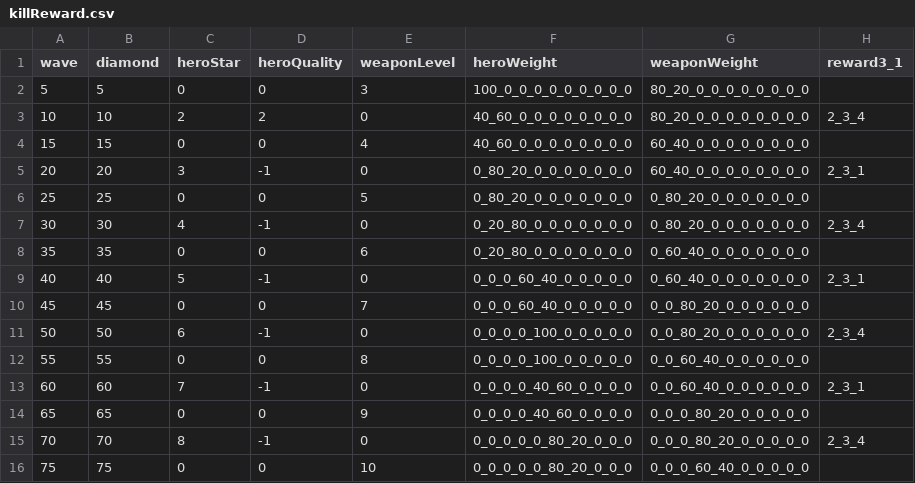
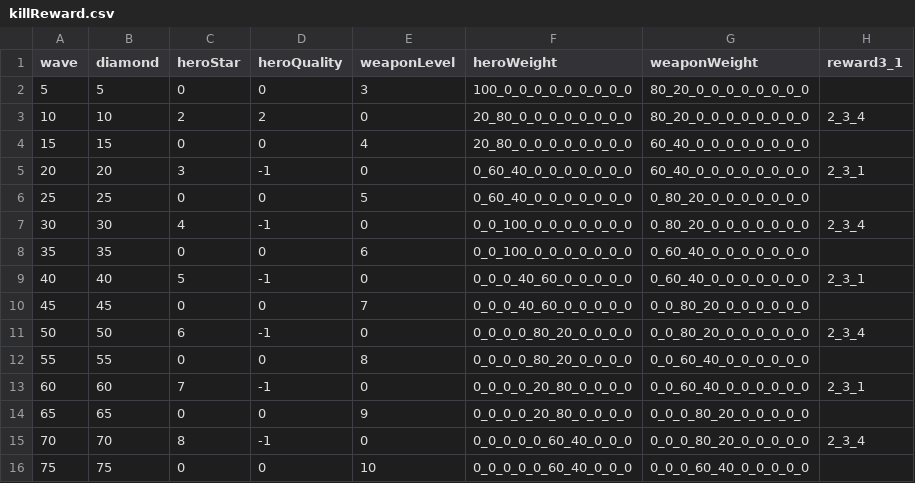
Before and after one commit to coder-hp/MergeDefense, a CSV file: MergeDefense/Assets/Excel/killReward.csv, drawn as a sheet.

```diff
--- a/MergeDefense/Assets/Excel/killReward.csv
+++ b/MergeDefense/Assets/Excel/killReward.csv
@@ -2,15 +2,15 @@ wave,diamond,heroStar,heroQuality,weaponLevel,heroWeight,weaponWeight,reward3_1
 5,5,0,0,3,100_0_0_0_0_0_0_0_0_0,80_20_0_0_0_0_0_0_0_0,
-10,10,2,2,0,40_60_0_0_0_0_0_0_0_0,80_20_0_0_0_0_0_0_0_0,2_3_4
-15,15,0,0,4,40_60_0_0_0_0_0_0_0_0,60_40_0_0_0_0_0_0_0_0,
-20,20,3,-1,0,0_80_20_0_0_0_0_0_0_0,60_40_0_0_0_0_0_0_0_0,2_3_1
-25,25,0,0,5,0_80_20_0_0_0_0_0_0_0,0_80_20_0_0_0_0_0_0_0,
-30,30,4,-1,0,0_20_80_0_0_0_0_0_0_0,0_80_20_0_0_0_0_0_0_0,2_3_4
-35,35,0,0,6,0_20_80_0_0_0_0_0_0_0,0_60_40_0_0_0_0_0_0_0,
-40,40,5,-1,0,0_0_0_60_40_0_0_0_0_0,0_60_40_0_0_0_0_0_0_0,2_3_1
-45,45,0,0,7,0_0_0_60_40_0_0_0_0_0,0_0_80_20_0_0_0_0_0_0,
-50,50,6,-1,0,0_0_0_0_100_0_0_0_0_0,0_0_80_20_0_0_0_0_0_0,2_3_4
-55,55,0,0,8,0_0_0_0_100_0_0_0_0_0,0_0_60_40_0_0_0_0_0_0,
-60,60,7,-1,0,0_0_0_0_40_60_0_0_0_0,0_0_60_40_0_0_0_0_0_0,2_3_1
-65,65,0,0,9,0_0_0_0_40_60_0_0_0_0,0_0_0_80_20_0_0_0_0_0,
-70,70,8,-1,0,0_0_0_0_0_80_20_0_0_0,0_0_0_80_20_0_0_0_0_0,2_3_4
-75,75,0,0,10,0_0_0_0_0_80_20_0_0_0,0_0_0_60_40_0_0_0_0_0,
+10,10,2,2,0,20_80_0_0_0_0_0_0_0_0,80_20_0_0_0_0_0_0_0_0,2_3_4
+15,15,0,0,4,20_80_0_0_0_0_0_0_0_0,60_40_0_0_0_0_0_0_0_0,
+20,20,3,-1,0,0_60_40_0_0_0_0_0_0_0,60_40_0_0_0_0_0_0_0_0,2_3_1
+25,25,0,0,5,0_60_40_0_0_0_0_0_0_0,0_80_20_0_0_0_0_0_0_0,
+30,30,4,-1,0,0_0_100_0_0_0_0_0_0_0,0_80_20_0_0_0_0_0_0_0,2_3_4
+35,35,0,0,6,0_0_100_0_0_0_0_0_0_0,0_60_40_0_0_0_0_0_0_0,
+40,40,5,-1,0,0_0_0_40_60_0_0_0_0_0,0_60_40_0_0_0_0_0_0_0,2_3_1
+45,45,0,0,7,0_0_0_40_60_0_0_0_0_0,0_0_80_20_0_0_0_0_0_0,
+50,50,6,-1,0,0_0_0_0_80_20_0_0_0_0,0_0_80_20_0_0_0_0_0_0,2_3_4
+55,55,0,0,8,0_0_0_0_80_20_0_0_0_0,0_0_60_40_0_0_0_0_0_0,
+60,60,7,-1,0,0_0_0_0_20_80_0_0_0_0,0_0_60_40_0_0_0_0_0_0,2_3_1
+65,65,0,0,9,0_0_0_0_20_80_0_0_0_0,0_0_0_80_20_0_0_0_0_0,
+70,70,8,-1,0,0_0_0_0_0_60_40_0_0_0,0_0_0_80_20_0_0_0_0_0,2_3_4
+75,75,0,0,10,0_0_0_0_0_60_40_0_0_0,0_0_0_60_40_0_0_0_0_0,
```
Also changed, not shown: 1 other file.
